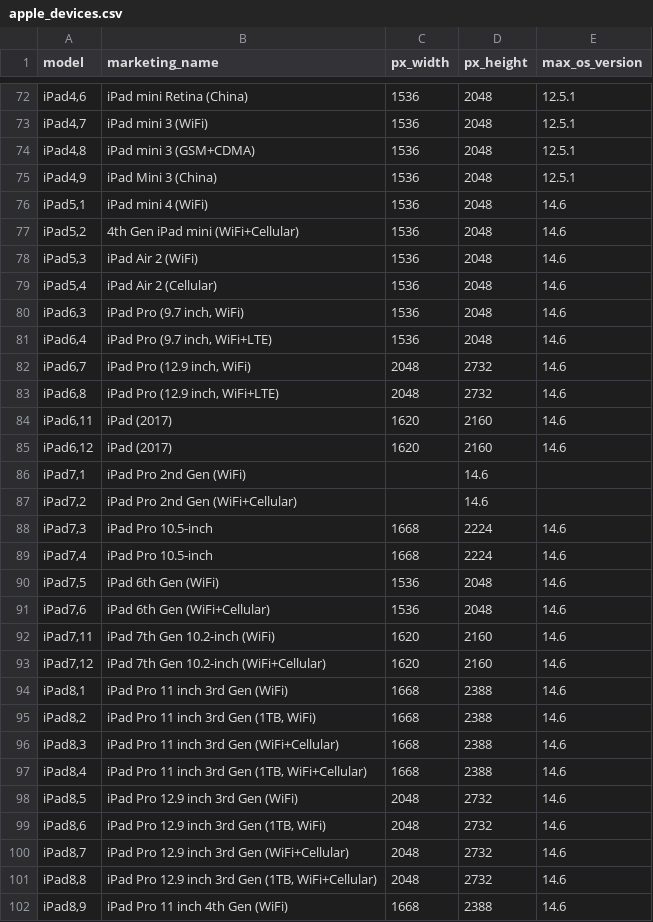
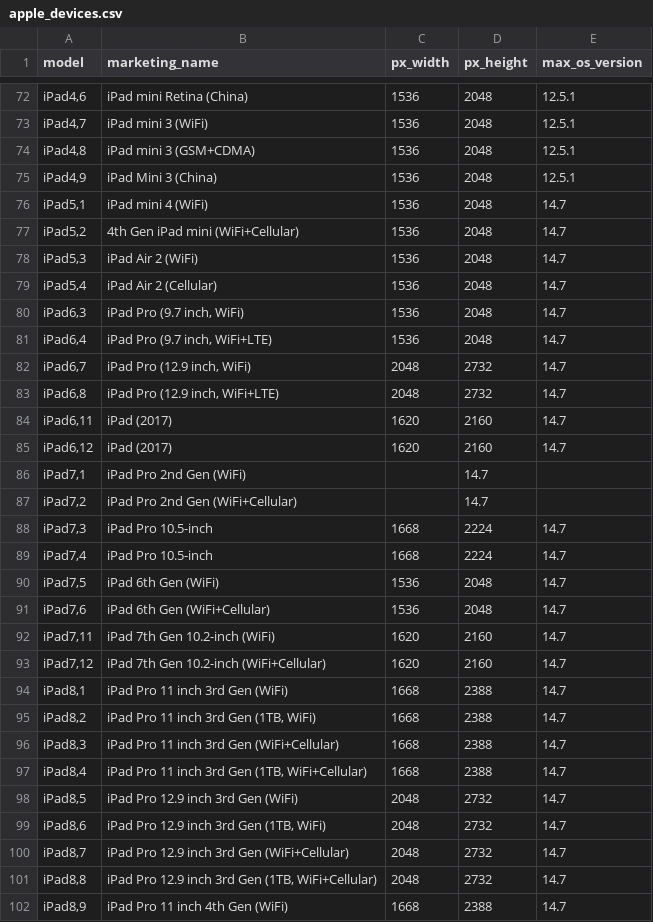
Before and after one commit to terje/device-data, a CSV file: apple_devices.csv, drawn as a sheet; only a part is shown, gaps mark what is left out; the diff covers the shown part only.

Commit message:
iOS 14.7

```diff
--- a/apple_devices.csv
+++ b/apple_devices.csv
@@ -75,28 +75,28 @@
 "iPad4,9","iPad Mini 3 (China)","1536","2048","12.5.1"
-"iPad5,1","iPad mini 4 (WiFi)","1536","2048","14.6"
-"iPad5,2","4th Gen iPad mini (WiFi+Cellular)","1536","2048","14.6"
-"iPad5,3","iPad Air 2 (WiFi)","1536","2048","14.6"
-"iPad5,4","iPad Air 2 (Cellular)","1536","2048","14.6"
-"iPad6,3","iPad Pro (9.7 inch, WiFi)","1536","2048","14.6"
-"iPad6,4","iPad Pro (9.7 inch, WiFi+LTE)","1536","2048","14.6"
-"iPad6,7","iPad Pro (12.9 inch, WiFi)","2048","2732","14.6"
-"iPad6,8","iPad Pro (12.9 inch, WiFi+LTE)","2048","2732","14.6"
-"iPad6,11","iPad (2017)","1620","2160","14.6"
-"iPad6,12","iPad (2017)","1620","2160","14.6"
-"iPad7,1","iPad Pro 2nd Gen (WiFi)","","14.6"
-"iPad7,2","iPad Pro 2nd Gen (WiFi+Cellular)","","14.6"
-"iPad7,3","iPad Pro 10.5-inch","1668","2224","14.6"
-"iPad7,4","iPad Pro 10.5-inch","1668","2224","14.6"
-"iPad7,5","iPad 6th Gen (WiFi)","1536","2048","14.6"
-"iPad7,6","iPad 6th Gen (WiFi+Cellular)","1536","2048","14.6"
-"iPad7,11","iPad 7th Gen 10.2-inch (WiFi)","1620","2160","14.6"
-"iPad7,12","iPad 7th Gen 10.2-inch (WiFi+Cellular)","1620","2160","14.6"
-"iPad8,1","iPad Pro 11 inch 3rd Gen (WiFi)","1668","2388","14.6"
-"iPad8,2","iPad Pro 11 inch 3rd Gen (1TB, WiFi)","1668","2388","14.6"
-"iPad8,3","iPad Pro 11 inch 3rd Gen (WiFi+Cellular)","1668","2388","14.6"
-"iPad8,4","iPad Pro 11 inch 3rd Gen (1TB, WiFi+Cellular)","1668","2388","14.6"
-"iPad8,5","iPad Pro 12.9 inch 3rd Gen (WiFi)","2048","2732","14.6"
-"iPad8,6","iPad Pro 12.9 inch 3rd Gen (1TB, WiFi)","2048","2732","14.6"
-"iPad8,7","iPad Pro 12.9 inch 3rd Gen (WiFi+Cellular)","2048","2732","14.6"
-"iPad8,8","iPad Pro 12.9 inch 3rd Gen (1TB, WiFi+Cellular)","2048","2732","14.6"
-"iPad8,9","iPad Pro 11 inch 4th Gen (WiFi)","1668","2388","14.6"
+"iPad5,1","iPad mini 4 (WiFi)","1536","2048","14.7"
+"iPad5,2","4th Gen iPad mini (WiFi+Cellular)","1536","2048","14.7"
+"iPad5,3","iPad Air 2 (WiFi)","1536","2048","14.7"
+"iPad5,4","iPad Air 2 (Cellular)","1536","2048","14.7"
+"iPad6,3","iPad Pro (9.7 inch, WiFi)","1536","2048","14.7"
+"iPad6,4","iPad Pro (9.7 inch, WiFi+LTE)","1536","2048","14.7"
+"iPad6,7","iPad Pro (12.9 inch, WiFi)","2048","2732","14.7"
+"iPad6,8","iPad Pro (12.9 inch, WiFi+LTE)","2048","2732","14.7"
+"iPad6,11","iPad (2017)","1620","2160","14.7"
+"iPad6,12","iPad (2017)","1620","2160","14.7"
+"iPad7,1","iPad Pro 2nd Gen (WiFi)","","14.7"
+"iPad7,2","iPad Pro 2nd Gen (WiFi+Cellular)","","14.7"
+"iPad7,3","iPad Pro 10.5-inch","1668","2224","14.7"
+"iPad7,4","iPad Pro 10.5-inch","1668","2224","14.7"
+"iPad7,5","iPad 6th Gen (WiFi)","1536","2048","14.7"
+"iPad7,6","iPad 6th Gen (WiFi+Cellular)","1536","2048","14.7"
+"iPad7,11","iPad 7th Gen 10.2-inch (WiFi)","1620","2160","14.7"
+"iPad7,12","iPad 7th Gen 10.2-inch (WiFi+Cellular)","1620","2160","14.7"
+"iPad8,1","iPad Pro 11 inch 3rd Gen (WiFi)","1668","2388","14.7"
+"iPad8,2","iPad Pro 11 inch 3rd Gen (1TB, WiFi)","1668","2388","14.7"
+"iPad8,3","iPad Pro 11 inch 3rd Gen (WiFi+Cellular)","1668","2388","14.7"
+"iPad8,4","iPad Pro 11 inch 3rd Gen (1TB, WiFi+Cellular)","1668","2388","14.7"
+"iPad8,5","iPad Pro 12.9 inch 3rd Gen (WiFi)","2048","2732","14.7"
+"iPad8,6","iPad Pro 12.9 inch 3rd Gen (1TB, WiFi)","2048","2732","14.7"
+"iPad8,7","iPad Pro 12.9 inch 3rd Gen (WiFi+Cellular)","2048","2732","14.7"
+"iPad8,8","iPad Pro 12.9 inch 3rd Gen (1TB, WiFi+Cellular)","2048","2732","14.7"
+"iPad8,9","iPad Pro 11 inch 4th Gen (WiFi)","1668","2388","14.7"
```
Also changed, not shown: 36 edited cells elsewhere in this file.
